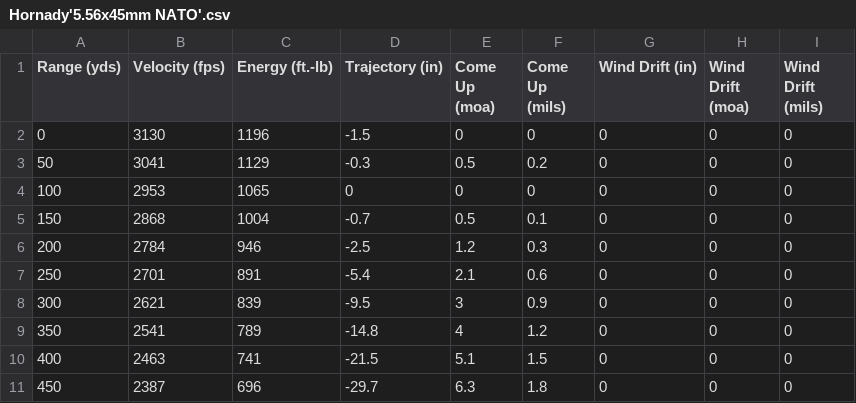
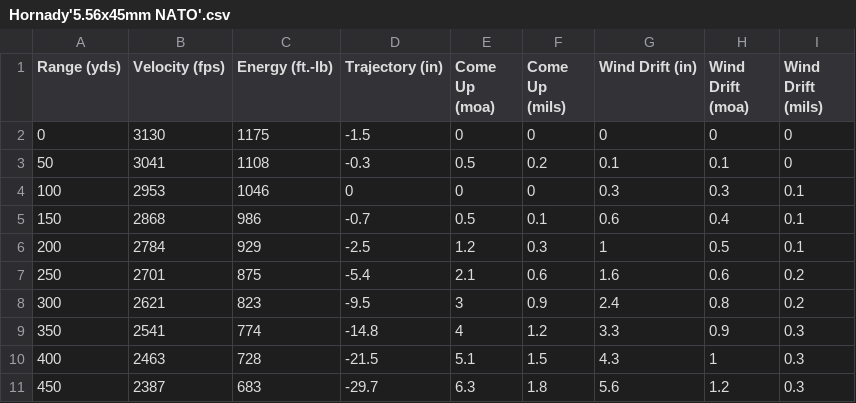
Before and after one commit to tchris/2407Blue, a CSV file: TestingDocs/Hornady'5.56x45mm NATO'.csv, drawn as a sheet; only a part is shown; the diff covers the shown part only.

```diff
--- a/TestingDocs/Hornady'5.56x45mm NATO'.csv
+++ b/TestingDocs/Hornady'5.56x45mm NATO'.csv
@@ -1,11 +1,11 @@
 Range (yds),Velocity (fps),Energy (ft.-lb),Trajectory (in),Come Up (moa),Come Up (mils),Wind Drift (in),Wind Drift (moa),Wind Drift (mils)
-0,3130,1196,-1.5,0,0,0,0,0
-50,3041,1129,-0.3,0.5,0.2,0,0,0
-100,2953,1065,0,0,0,0,0,0
-150,2868,1004,-0.7,0.5,0.1,0,0,0
-200,2784,946,-2.5,1.2,0.3,0,0,0
-250,2701,891,-5.4,2.1,0.6,0,0,0
-300,2621,839,-9.5,3,0.9,0,0,0
-350,2541,789,-14.8,4,1.2,0,0,0
-400,2463,741,-21.5,5.1,1.5,0,0,0
-450,2387,696,-29.7,6.3,1.8,0,0,0
+0,3130,1175,-1.5,0,0,0,0,0
+50,3041,1108,-0.3,0.5,0.2,0.1,0.1,0
+100,2953,1046,0,0,0,0.3,0.3,0.1
+150,2868,986,-0.7,0.5,0.1,0.6,0.4,0.1
+200,2784,929,-2.5,1.2,0.3,1,0.5,0.1
+250,2701,875,-5.4,2.1,0.6,1.6,0.6,0.2
+300,2621,823,-9.5,3,0.9,2.4,0.8,0.2
+350,2541,774,-14.8,4,1.2,3.3,0.9,0.3
+400,2463,728,-21.5,5.1,1.5,4.3,1,0.3
+450,2387,683,-29.7,6.3,1.8,5.6,1.2,0.3
```
Also changed, not shown: 5 removed rows and 44 edited cells elsewhere in this file, TestingDocs/Hornady'.308 Winchester'.csv, TestingDocs/Hornady'.50 BMG'.csv, 8 other files.
